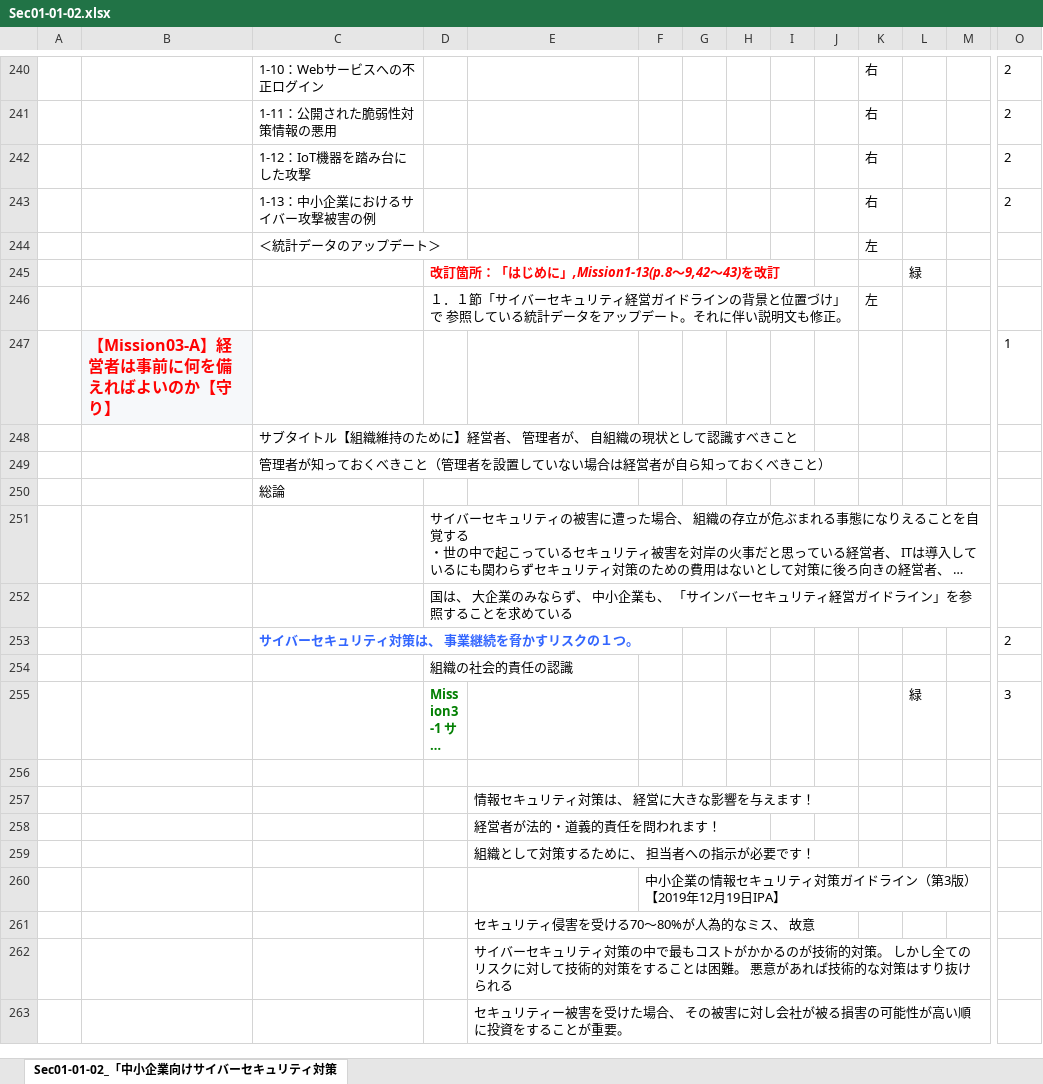
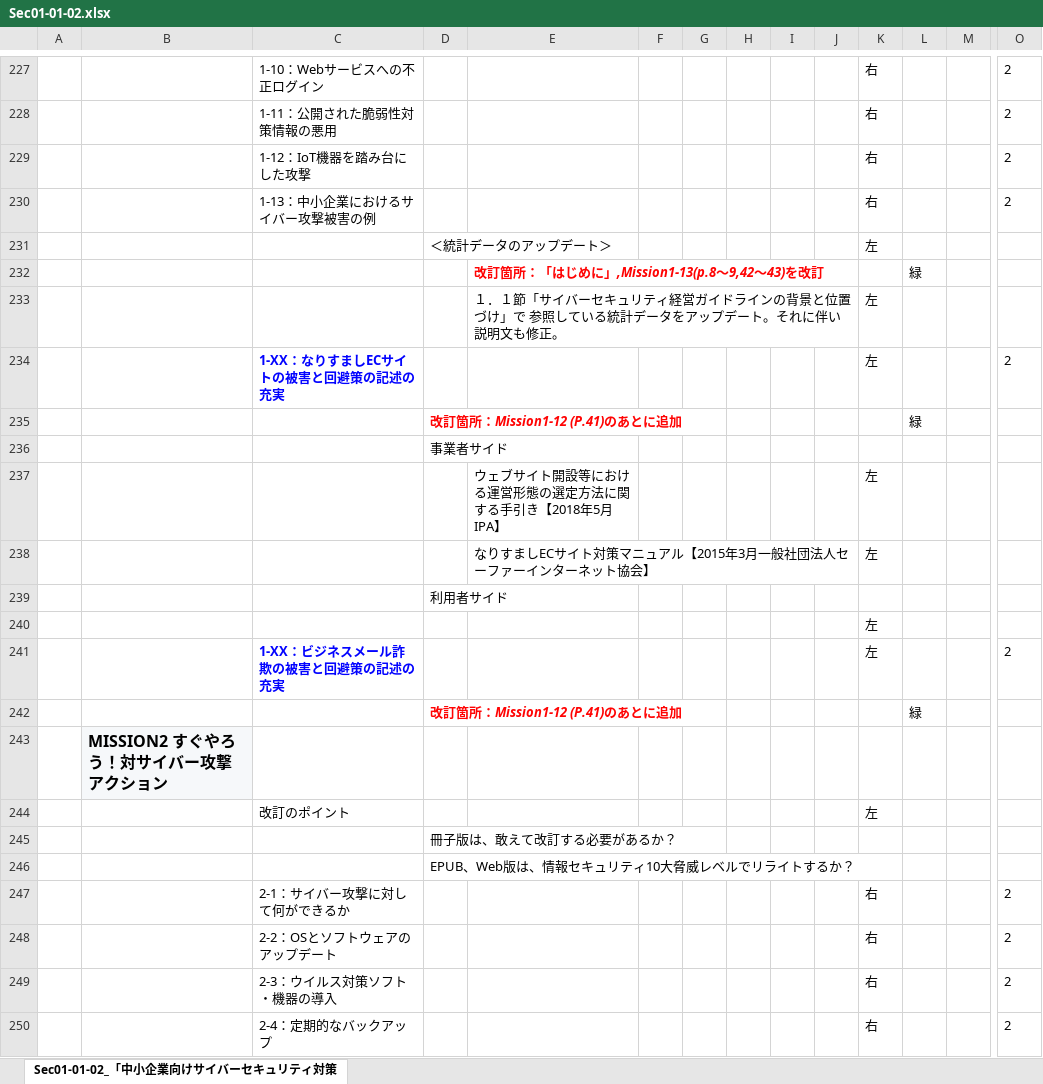
Before and after one commit to BlueMoon55/Sharing_Knowledge3, an Excel workbook: MindManager3/Sec01-01-02.xlsx, sheet Sec01-01-02_「中小企業向けサイバーセキュリティ対策, drawn as a sheet; only a part is shown, gaps mark what is left out; the shorter side is filled out with more unchanged rows; long unchanged cells end in …; values as stored, in another font and other column widths than the file's, no borders; charts and pictures not drawn; removed rows and columns are numbered as before the commit, all else as after; rows hold the shown columns only; the diff covers the shown part only; the diff names each change by its address in the sheet, - before the commit and + after, or states it on an @@ line.

```diff
--- a/MindManager3/Sec01-01-02.xlsx (sheet Sec01-01-02_「中小企業向けサイバーセキュリティ対策)
+++ b/MindManager3/Sec01-01-02.xlsx (sheet Sec01-01-02_「中小企業向けサイバーセキュリティ対策)
-row 244:  |  | ＜統計データのアップデート＞ |  |  |  |  |  |  |  | 左
@@ row 69 moved to row 231: ＜統計データのアップデート＞ @@
@@ row 70 moved to row 232: 改訂箇所：「はじめに」,Mission1-13(p.8～9,42～43)を改訂 @@
@@ row 71 moved to row 233: １．１節「サイバーセキュリティ経営ガイドラインの背景と位置づけ」で 参照している… @@
+row 234:  |  | 1-XX：なりすましECサイトの被害と回避策の記述の充実 |  |  |  |  |  |  |  | 左 |  |  | 2
-D235: 改訂箇所：「はじめに」,Mission1-13(p.8～9,42～43)を改訂
+D235: 改訂箇所：Mission1-12 (P.41)のあとに追加
-row 246:  |  |  | １．１節「サイバーセキュリティ経営ガイドラインの背景と位置づけ」で 参照している統計データをアップデート。それに伴い説明文も修正。 |  |  |  |  |  |  | 左
@@ row 223 moved to row 236: 事業者サイド @@
@@ row 224 moved to row 237: ウェブサイト開設等における運営形態の選定方法に関する手引き【2018年5月IPA… @@
@@ row 225 moved to row 238: なりすましECサイト対策マニュアル【2015年3月一般社団法人セーファーインター… @@
@@ row 226 moved to row 239: 利用者サイド @@
@@ row 227 moved to row 240: 左 @@
+row 241:  |  | 1-XX：ビジネスメール詐欺の被害と回避策の記述の充実 |  |  |  |  |  |  |  | 左 |  |  | 2
@@ row 222 moved to row 242: 改訂箇所：Mission1-12 (P.41)のあとに追加 @@
@@ row 230 moved to row 243: MISSION2 すぐやろう！対サイバー攻撃アクション @@
+row 244:  |  | 改訂のポイント |  |  |  |  |  |  |  | 左
+row 245:  |  |  | 冊子版は、敢えて改訂する必要があるか？
+row 246:  |  |  | EPUB、Web版は、情報セキュリティ10大脅威レベルでリライトするか？
+row 247:  |  | 2-1：サイバー攻撃に対して何ができるか |  |  |  |  |  |  |  | 右 |  |  | 2
+row 248:  |  | 2-2：OSとソフトウェアのアップデート |  |  |  |  |  |  |  | 右 |  |  | 2
+row 249:  |  | 2-3：ウイルス対策ソフト・機器の導入 |  |  |  |  |  |  |  | 右 |  |  | 2
+row 250:  |  | 2-4：定期的なバックアップ |  |  |  |  |  |  |  | 右 |  |  | 2
```
Also changed, not shown: 13 added rows, 5 removed rows, 1 moved row, 4 edited cells and cell formats elsewhere in this sheet, charts or pictures, 2 other files.
